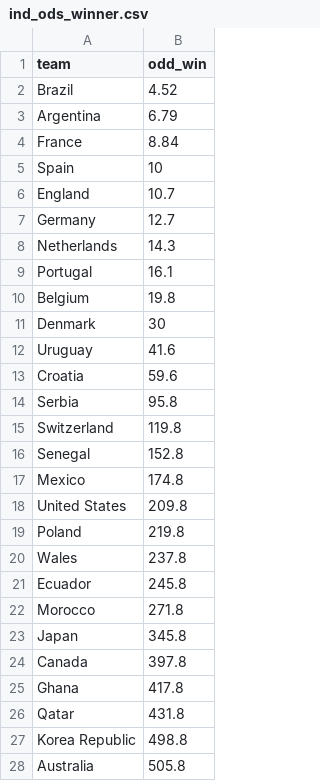
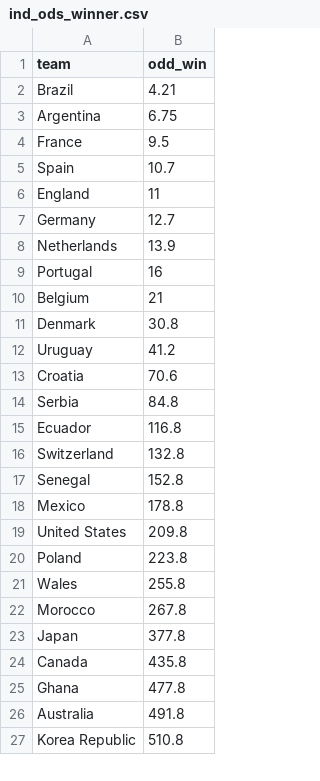
Before and after one commit to araupontones/CariQuiniela, a CSV file: data/3.clean/ind_ods_winner.csv, drawn as a sheet; only a part is shown; the diff covers the shown part only.

```diff
--- a/data/3.clean/ind_ods_winner.csv
+++ b/data/3.clean/ind_ods_winner.csv
@@ -1,28 +1,27 @@
 team,odd_win
-Brazil,4.52
-Argentina,6.79
-France,8.84
-Spain,10
-England,10.7
+Brazil,4.21
+Argentina,6.75
+France,9.5
+Spain,10.7
+England,11
 Germany,12.7
-Netherlands,14.3
-Portugal,16.1
-Belgium,19.8
-Denmark,30
-Uruguay,41.6
-Croatia,59.6
-Serbia,95.8
-Switzerland,119.8
+Netherlands,13.9
+Portugal,16
+Belgium,21
+Denmark,30.8
+Uruguay,41.2
+Croatia,70.6
+Serbia,84.8
+Ecuador,116.8
+Switzerland,132.8
 Senegal,152.8
-Mexico,174.8
+Mexico,178.8
 United States,209.8
-Poland,219.8
-Wales,237.8
-Ecuador,245.8
-Morocco,271.8
-Japan,345.8
-Canada,397.8
-Ghana,417.8
-Qatar,431.8
-Korea Republic,498.8
-Australia,505.8
+Poland,223.8
+Wales,255.8
+Morocco,267.8
+Japan,377.8
+Canada,435.8
+Ghana,477.8
+Australia,491.8
+Korea Republic,510.8
```
Also changed, not shown: 1 added row and 2 edited cells elsewhere in this file, data/3.clean/ind_all_matches.csv, data/3.clean/ind_teams_year.csv.
